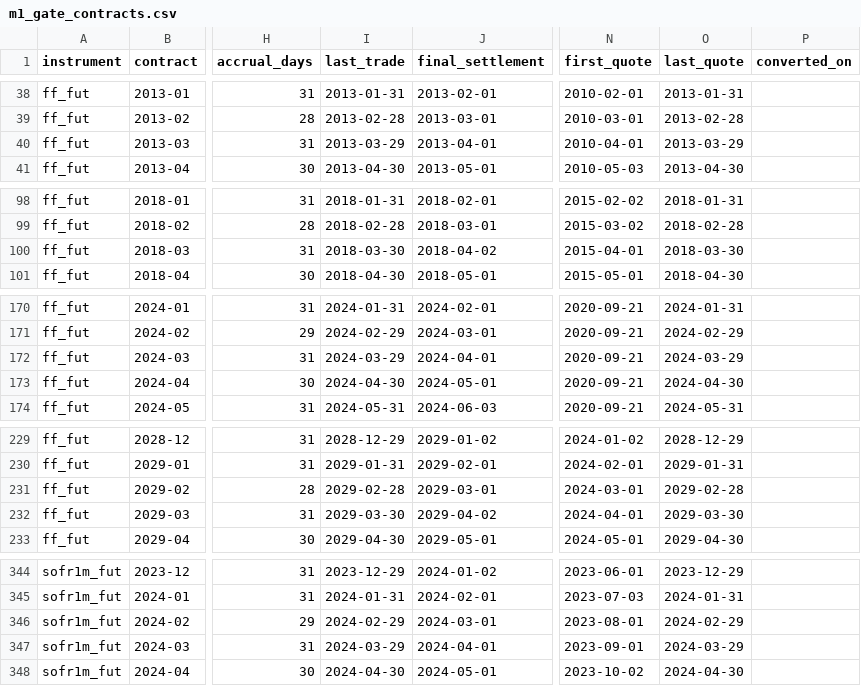
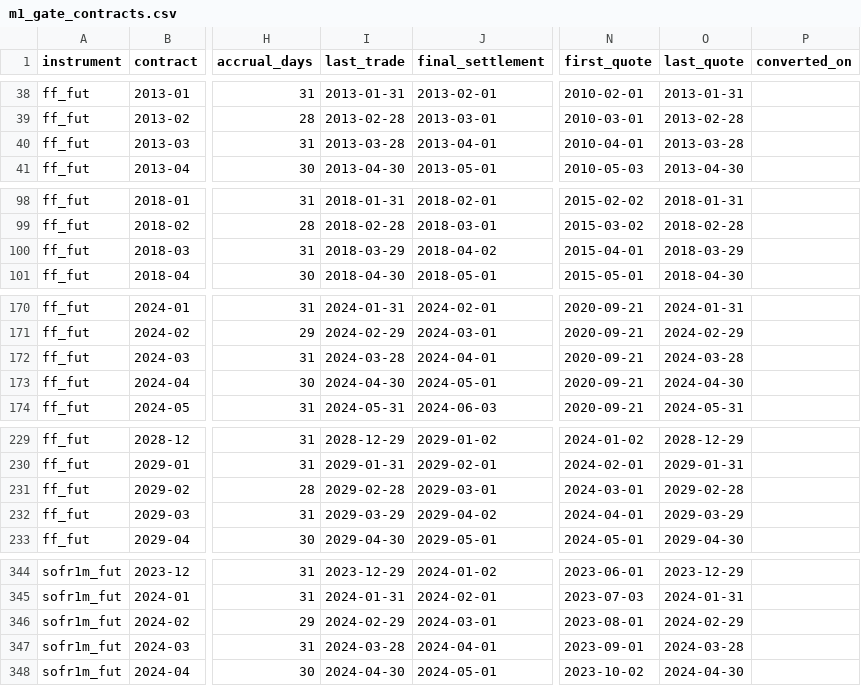
Before and after one commit to adrianchiu1/stir, a CSV file: docs/m1_gate_contracts.csv, drawn as a sheet; only a part is shown, gaps mark what is left out; the diff covers the shown part only; the diff names each change by its address in the sheet, - before the commit and + after, or states it on an @@ line.

```diff
--- a/docs/m1_gate_contracts.csv
+++ b/docs/m1_gate_contracts.csv
-I40 (last_trade): 2013-03-29
+I40 (last_trade): 2013-03-28
-O40 (last_quote): 2013-03-29
+O40 (last_quote): 2013-03-28
-I100 (last_trade): 2018-03-30
+I100 (last_trade): 2018-03-29
-O100 (last_quote): 2018-03-30
+O100 (last_quote): 2018-03-29
-I172 (last_trade): 2024-03-29
+I172 (last_trade): 2024-03-28
-O172 (last_quote): 2024-03-29
+O172 (last_quote): 2024-03-28
-I232 (last_trade): 2029-03-30
+I232 (last_trade): 2029-03-29
-O232 (last_quote): 2029-03-30
+O232 (last_quote): 2029-03-29
-I347 (last_trade): 2024-03-29
+I347 (last_trade): 2024-03-28
-O347 (last_quote): 2024-03-29
+O347 (last_quote): 2024-03-28
```
Also changed, not shown: 8 edited cells elsewhere in this file, 5 other files.
